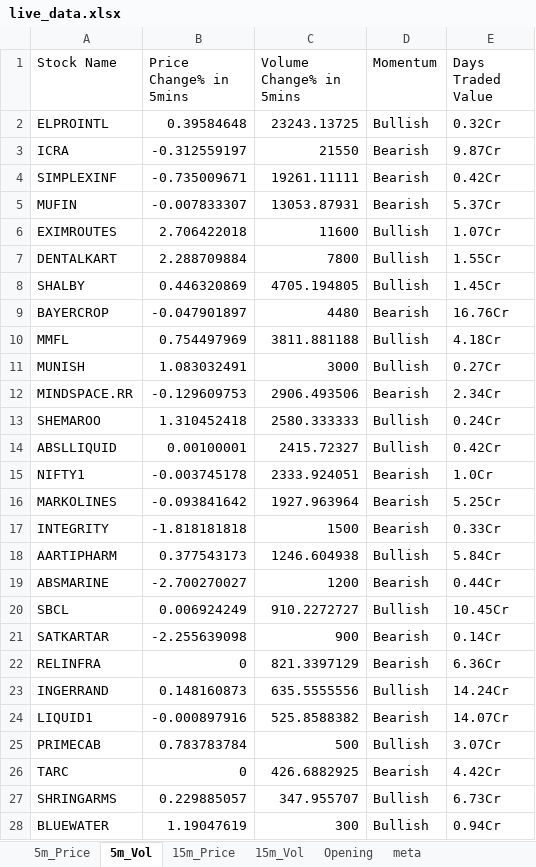
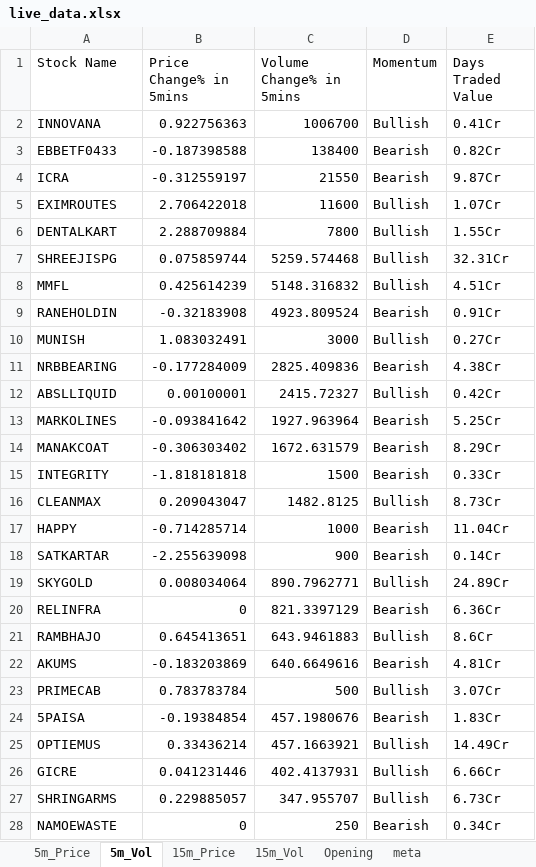
Before and after one commit to srbsharma92/priceAction2, an Excel workbook: data/live_data.xlsx, sheet 5m_Vol, drawn as a sheet; only a part is shown; the shorter side is filled out with more unchanged rows; values as stored, in another font and other column widths than the file's, no borders; removed rows and columns are numbered as before the commit, all else as after; the diff covers the shown part only; the diff names each change by its address in the sheet, - before the commit and + after, or states it on an @@ line.

```diff
--- a/data/live_data.xlsx (sheet 5m_Vol)
+++ b/data/live_data.xlsx (sheet 5m_Vol)
-row 2: ELPROINTL | 0.39584648 | 23243.13725 | Bullish | 0.32Cr
+row 2: INNOVANA | 0.922756363 | 1006700 | Bullish | 0.41Cr
+row 3: EBBETF0433 | -0.187398588 | 138400 | Bearish | 0.82Cr
-row 4: SIMPLEXINF | -0.735009671 | 19261.11111 | Bearish | 0.42Cr
-row 5: MUFIN | -0.007833307 | 13053.87931 | Bearish | 5.37Cr
-row 8: SHALBY | 0.446320869 | 4705.194805 | Bullish | 1.45Cr
-row 9: BAYERCROP | -0.047901897 | 4480 | Bearish | 16.76Cr
+row 7: SHREEJISPG | 0.075859744 | 5259.574468 | Bullish | 32.31Cr
-B8 (Price Change% in 5mins): 0.754497969
+B8 (Price Change% in 5mins): 0.425614239
-C8 (Volume Change% in 5mins): 3811.881188
+C8 (Volume Change% in 5mins): 5148.316832
-E8 (Days Traded Value): 4.18Cr
+E8 (Days Traded Value): 4.51Cr
+row 9: RANEHOLDIN | -0.32183908 | 4923.809524 | Bearish | 0.91Cr
-row 12: MINDSPACE.RR | -0.129609753 | 2906.493506 | Bearish | 2.34Cr
-row 13: SHEMAROO | 1.310452418 | 2580.333333 | Bullish | 0.24Cr
+row 11: NRBBEARING | -0.177284009 | 2825.409836 | Bearish | 4.38Cr
-row 15: NIFTY1 | -0.003745178 | 2333.924051 | Bearish | 1.0Cr
+row 14: MANAKCOAT | -0.306303402 | 1672.631579 | Bearish | 8.29Cr
-row 18: AARTIPHARM | 0.377543173 | 1246.604938 | Bullish | 5.84Cr
-row 19: ABSMARINE | -2.700270027 | 1200 | Bearish | 0.44Cr
-row 20: SBCL | 0.006924249 | 910.2272727 | Bullish | 10.45Cr
+row 16: CLEANMAX | 0.209043047 | 1482.8125 | Bullish | 8.73Cr
+row 17: HAPPY | -0.714285714 | 1000 | Bearish | 11.04Cr
+row 19: SKYGOLD | 0.008034064 | 890.7962771 | Bullish | 24.89Cr
-row 23: INGERRAND | 0.148160873 | 635.5555556 | Bullish | 14.24Cr
-row 24: LIQUID1 | -0.000897916 | 525.8588382 | Bearish | 14.07Cr
+row 21: RAMBHAJO | 0.645413651 | 643.9461883 | Bullish | 8.6Cr
+row 22: AKUMS | -0.183203869 | 640.6649616 | Bearish | 4.81Cr
-row 26: TARC | 0 | 426.6882925 | Bearish | 4.42Cr
+row 24: 5PAISA | -0.19384854 | 457.1980676 | Bearish | 1.83Cr
+row 25: OPTIEMUS | 0.33436214 | 457.1663921 | Bullish | 14.49Cr
+row 26: GICRE | 0.041231446 | 402.4137931 | Bullish | 6.66Cr
-row 28: BLUEWATER | 1.19047619 | 300 | Bullish | 0.94Cr
```
Also changed, not shown: 1 added row and 2 removed rows elsewhere in this sheet, sheet 15m_Vol, sheet 15m_Price, sheet 5m_Price, sheet meta.
